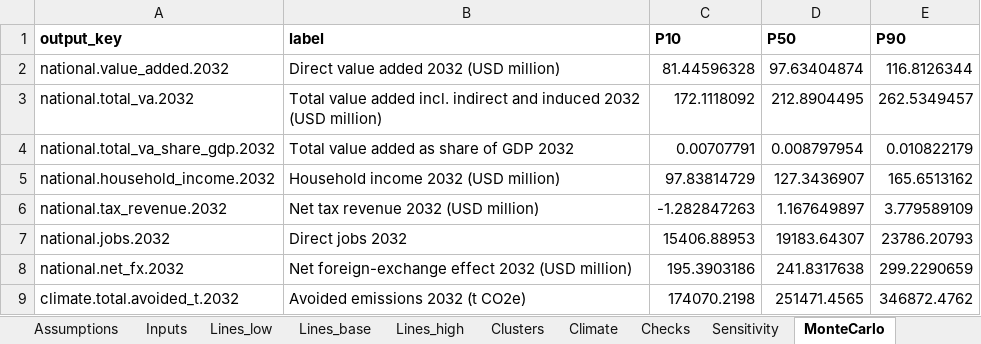
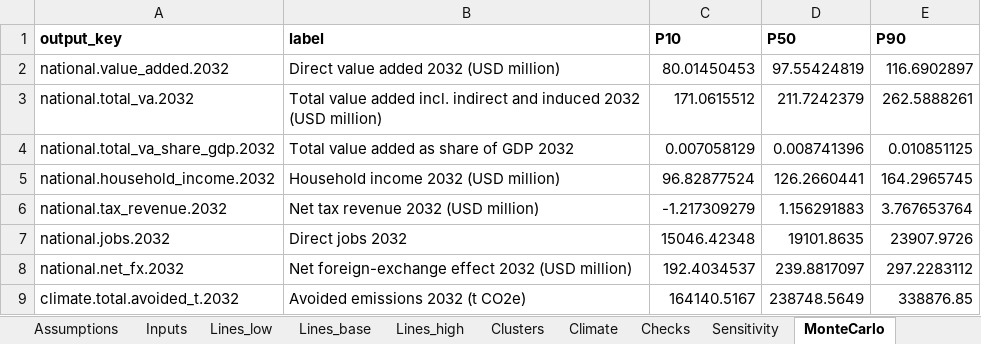
Before and after one commit to hassanmumin-collab/Somalia-Green-Industrial-Policy, an Excel workbook: model/outputs/gip_model.xlsx, sheet MonteCarlo, drawn as a sheet; values as stored, in another font and other column widths than the file's, no borders; the diff names each change by its address in the sheet, - before the commit and + after, or states it on an @@ line.

```diff
--- a/model/outputs/gip_model.xlsx (sheet MonteCarlo)
+++ b/model/outputs/gip_model.xlsx (sheet MonteCarlo)
-C2 (P10): 81.44596328
+C2 (P10): 80.01450453
-D2 (P50): 97.63404874
+D2 (P50): 97.55424819
-E2 (P90): 116.8126344
+E2 (P90): 116.6902897
-C3 (P10): 172.1118092
+C3 (P10): 171.0615512
-D3 (P50): 212.8904495
+D3 (P50): 211.7242379
-E3 (P90): 262.5349457
+E3 (P90): 262.5888261
-C4 (P10): 0.00707791
+C4 (P10): 0.007058129
-D4 (P50): 0.008797954
+D4 (P50): 0.008741396
-E4 (P90): 0.010822179
+E4 (P90): 0.010851125
-C5 (P10): 97.83814729
+C5 (P10): 96.82877524
-D5 (P50): 127.3436907
+D5 (P50): 126.2660441
-E5 (P90): 165.6513162
+E5 (P90): 164.2965745
-C6 (P10): -1.282847263
+C6 (P10): -1.217309279
-D6 (P50): 1.167649897
+D6 (P50): 1.156291883
-E6 (P90): 3.779589109
+E6 (P90): 3.767653764
-C7 (P10): 15406.88953
+C7 (P10): 15046.42348
-D7 (P50): 19183.64307
+D7 (P50): 19101.8635
-E7 (P90): 23786.20793
+E7 (P90): 23907.9726
-C8 (P10): 195.3903186
+C8 (P10): 192.4034537
-D8 (P50): 241.8317638
+D8 (P50): 239.8817097
-E8 (P90): 299.2290659
+E8 (P90): 297.2283112
-C9 (P10): 174070.2198
+C9 (P10): 164140.5167
-D9 (P50): 251471.4565
+D9 (P50): 238748.5649
-E9 (P90): 346872.4762
+E9 (P90): 338876.85
```
Also changed, not shown: sheet Sensitivity, sheet Assumptions, sheet Climate, sheet Inputs, 32 other files.
